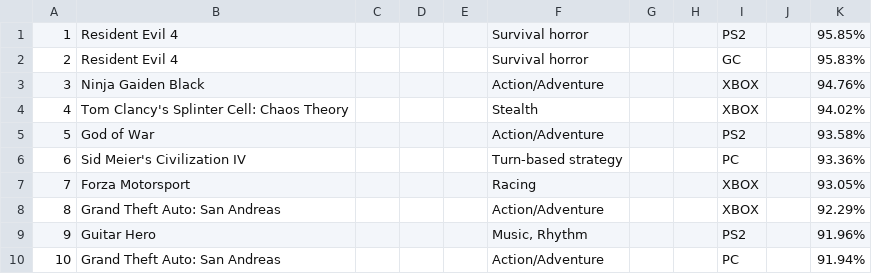
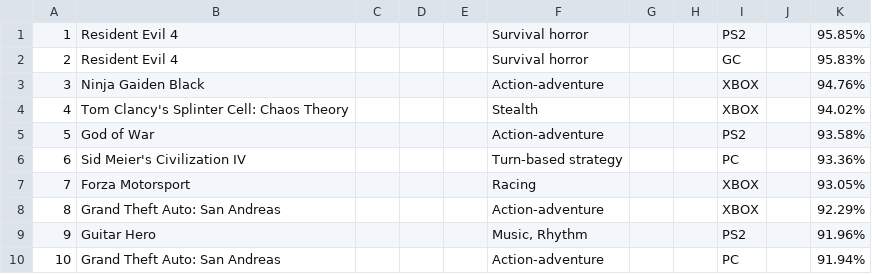
Before and after one commit to YothinBaisri/Psit61-Project-, a CSV file: GOTY-2005.csv, drawn as a sheet.

Commit message:
Update GOTY-2005.csv

```diff
--- a/GOTY-2005.csv
+++ b/GOTY-2005.csv
@@ -2,9 +2,9 @@
 2,Resident Evil 4,,,,Survival horror,,,GC,,95.83%
-3,Ninja Gaiden Black,,,,Action/Adventure,,,XBOX,,94.76%
+3,Ninja Gaiden Black,,,,Action-adventure,,,XBOX,,94.76%
 4,Tom Clancy's Splinter Cell: Chaos Theory,,,,Stealth,,,XBOX,,94.02%
-5,God of War,,,,Action/Adventure,,,PS2,,93.58%
+5,God of War,,,,Action-adventure,,,PS2,,93.58%
 6,Sid Meier's   Civilization IV,,,,Turn-based strategy,,,PC,,93.36%
 7,Forza Motorsport,,,,Racing,,,XBOX,,93.05%
-8,Grand Theft Auto: San Andreas,,,,Action/Adventure,,,XBOX,,92.29%
+8,Grand Theft Auto: San Andreas,,,,Action-adventure,,,XBOX,,92.29%
 9,Guitar Hero,,,,"Music, Rhythm",,,PS2,,91.96%
-10,Grand Theft Auto: San Andreas,,,,Action/Adventure,,,PC,,91.94%
+10,Grand Theft Auto: San Andreas,,,,Action-adventure,,,PC,,91.94%
```
